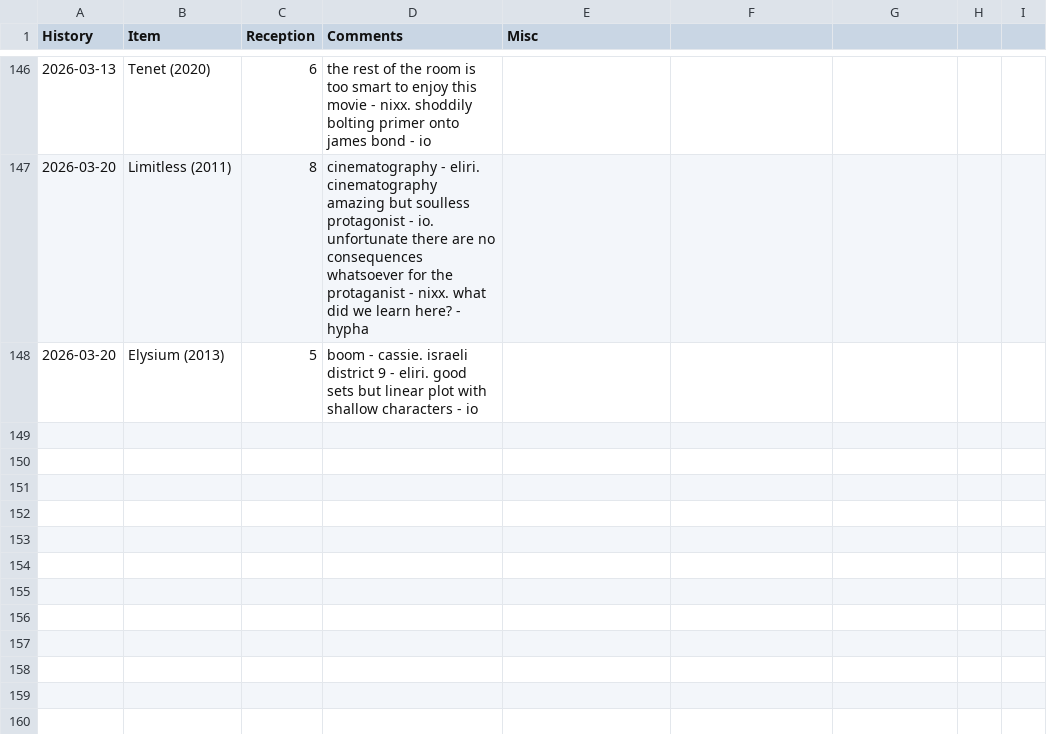
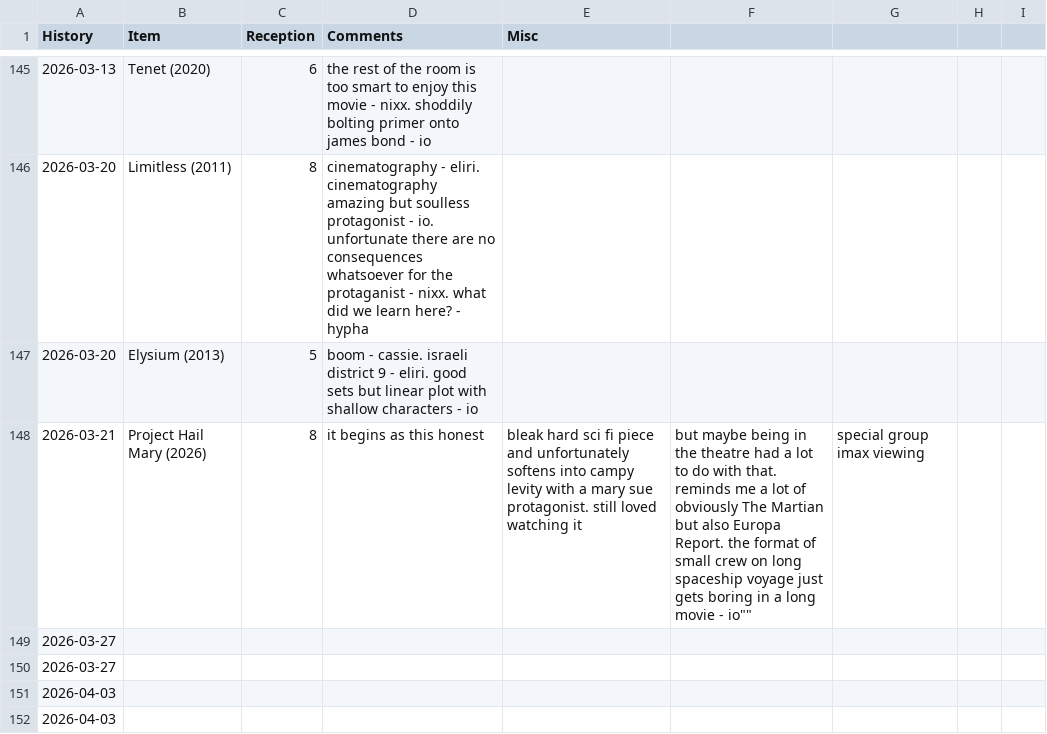
Before and after one commit to graevy/badscifi, a CSV file: history.csv, drawn as a sheet; only a part is shown, gaps mark what is left out; the diff covers the shown part only; the diff names each change by its address in the sheet, - before the commit and + after, or states it on an @@ line.

```diff
--- a/history.csv
+++ b/history.csv
+row 148: 2026-03-21 | Project Hail Mary (2026) | 8 | it begins as this honest | bleak hard sci fi piece and unfortunately softens into campy levity with a mary sue protagonist. still loved watching it | but maybe being in the theatre had a lot to do with that. reminds me a lot of obviously The Martian but also Europa Report. the format of small crew on long spaceship voyage just gets boring in a long movie - io"" | special group imax viewing
+row 149: 2026-03-27
+row 150: 2026-03-27
+row 151: 2026-04-03
+row 152: 2026-04-03
```
Also changed, not shown: 4 added rows, 1 removed row and 7 edited cells elsewhere in this file, 3 other files.
